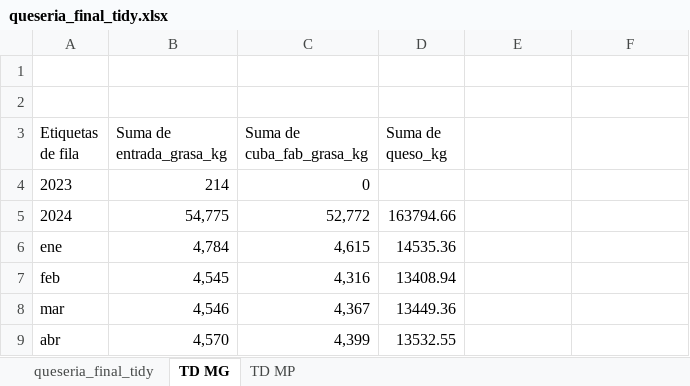
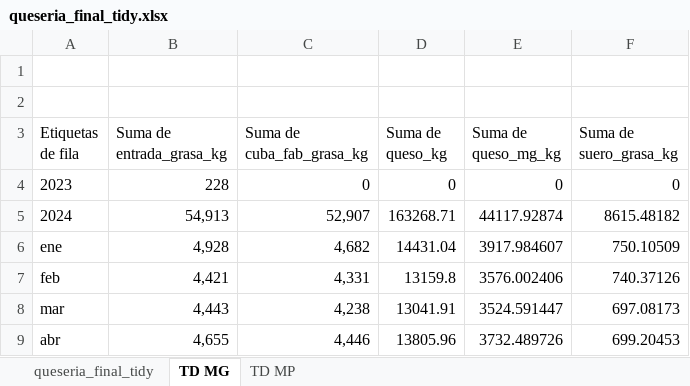
Before and after one commit to juanriera/master-queseria, an Excel workbook: datos/queseria_final_tidy.xlsx, sheet TD MG, drawn as a sheet; only a part is shown; values as stored, in another font and other column widths than the file's, no borders; the diff covers the shown part only; the diff names each change by its address in the sheet, - before the commit and + after, or states it on an @@ line.

```diff
--- a/datos/queseria_final_tidy.xlsx (sheet TD MG)
+++ b/datos/queseria_final_tidy.xlsx (sheet TD MG)
-E3: (empty)
+E3: Suma de queso_mg_kg
-F3: (empty)
+F3: Suma de suero_grasa_kg
-B4 (Suma de entrada_grasa_kg): 214
+B4 (Suma de entrada_grasa_kg): 228
-D4 (Suma de queso_kg): (empty)
+D4 (Suma de queso_kg): 0
-E4 (Suma de queso_mg_kg): (empty)
+E4 (Suma de queso_mg_kg): 0
-F4 (Suma de suero_grasa_kg): (empty)
+F4 (Suma de suero_grasa_kg): 0
-B5 (Suma de entrada_grasa_kg): 54,775
+B5 (Suma de entrada_grasa_kg): 54,913
-C5 (Suma de cuba_fab_grasa_kg): 52,772
+C5 (Suma de cuba_fab_grasa_kg): 52,907
-D5 (Suma de queso_kg): 163794.66
+D5 (Suma de queso_kg): 163268.71
-E5 (Suma de queso_mg_kg): (empty)
+E5 (Suma de queso_mg_kg): 44117.92874
-F5 (Suma de suero_grasa_kg): (empty)
+F5 (Suma de suero_grasa_kg): 8615.48182
-B6 (Suma de entrada_grasa_kg): 4,784
+B6 (Suma de entrada_grasa_kg): 4,928
-C6 (Suma de cuba_fab_grasa_kg): 4,615
+C6 (Suma de cuba_fab_grasa_kg): 4,682
-D6 (Suma de queso_kg): 14535.36
+D6 (Suma de queso_kg): 14431.04
-E6 (Suma de queso_mg_kg): (empty)
+E6 (Suma de queso_mg_kg): 3917.984607
-F6 (Suma de suero_grasa_kg): (empty)
+F6 (Suma de suero_grasa_kg): 750.10509
-B7 (Suma de entrada_grasa_kg): 4,545
+B7 (Suma de entrada_grasa_kg): 4,421
-C7 (Suma de cuba_fab_grasa_kg): 4,316
+C7 (Suma de cuba_fab_grasa_kg): 4,331
-D7 (Suma de queso_kg): 13408.94
+D7 (Suma de queso_kg): 13159.8
-E7 (Suma de queso_mg_kg): (empty)
+E7 (Suma de queso_mg_kg): 3576.002406
-F7 (Suma de suero_grasa_kg): (empty)
+F7 (Suma de suero_grasa_kg): 740.37126
-B8 (Suma de entrada_grasa_kg): 4,546
+B8 (Suma de entrada_grasa_kg): 4,443
-C8 (Suma de cuba_fab_grasa_kg): 4,367
+C8 (Suma de cuba_fab_grasa_kg): 4,238
-D8 (Suma de queso_kg): 13449.36
+D8 (Suma de queso_kg): 13041.91
-E8 (Suma de queso_mg_kg): (empty)
+E8 (Suma de queso_mg_kg): 3524.591447
-F8 (Suma de suero_grasa_kg): (empty)
+F8 (Suma de suero_grasa_kg): 697.08173
-B9 (Suma de entrada_grasa_kg): 4,570
+B9 (Suma de entrada_grasa_kg): 4,655
-C9 (Suma de cuba_fab_grasa_kg): 4,399
+C9 (Suma de cuba_fab_grasa_kg): 4,446
-D9 (Suma de queso_kg): 13532.55
+D9 (Suma de queso_kg): 13805.96
-E9 (Suma de queso_mg_kg): (empty)
+E9 (Suma de queso_mg_kg): 3732.489726
-F9 (Suma de suero_grasa_kg): (empty)
+F9 (Suma de suero_grasa_kg): 699.20453
```
Also changed, not shown: 45 edited cells and cell formats elsewhere in this sheet, sheet queseria_final_tidy, sheet TD MP, 22 other files.
